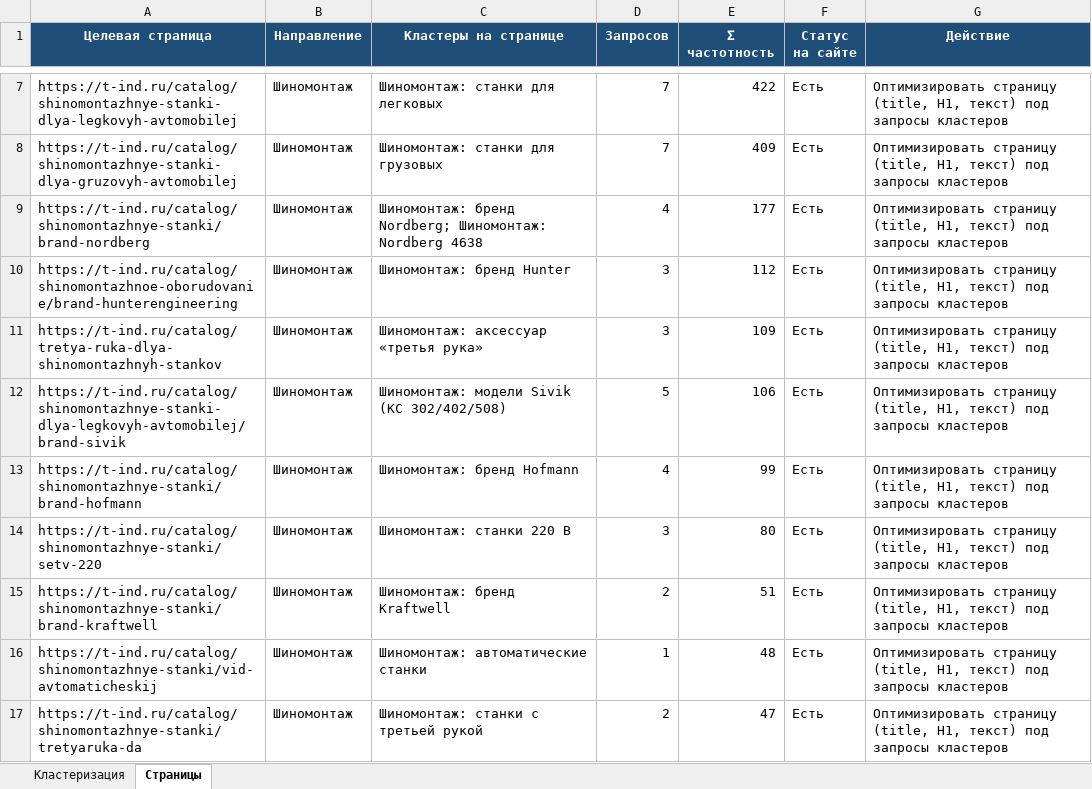
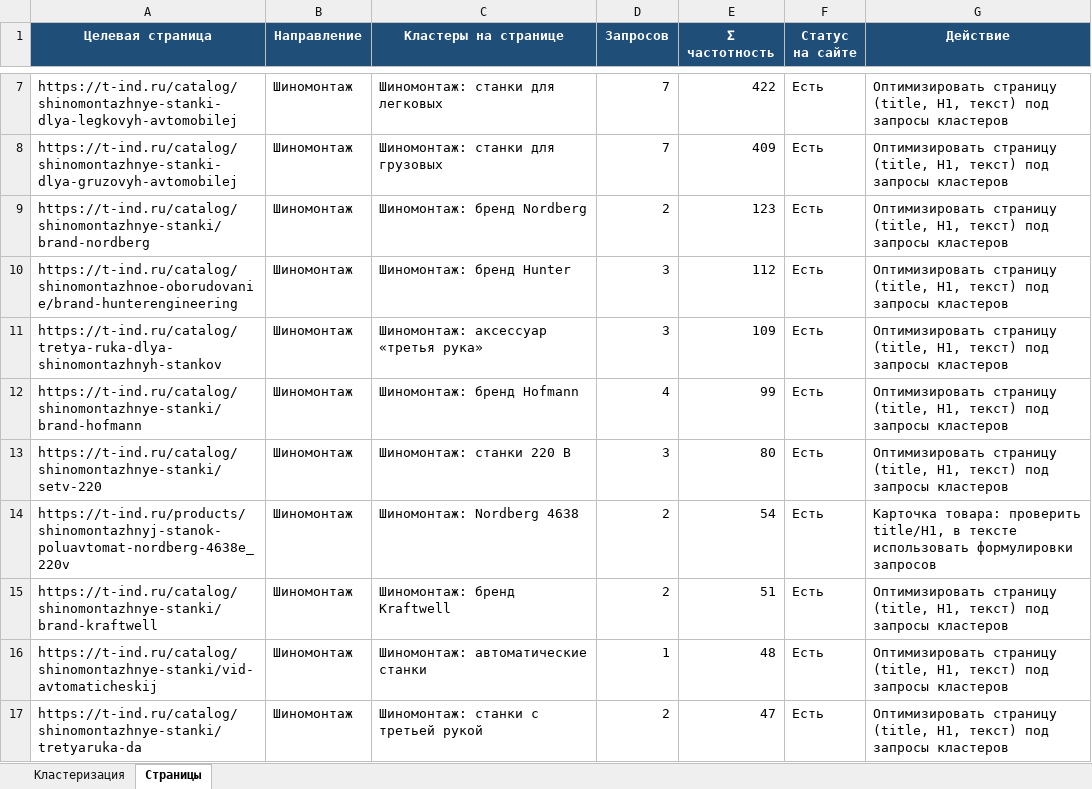
Before and after one commit to Elena20051990/1, an Excel workbook: clustering_t-ind.ru.xlsx, sheet Страницы, drawn as a sheet; only a part is shown, gaps mark what is left out; values as stored, in another font and other column widths than the file's, no borders; removed rows and columns are numbered as before the commit, all else as after; the diff covers the shown part only; the diff names each change by its address in the sheet, - before the commit and + after, or states it on an @@ line.

```diff
--- a/clustering_t-ind.ru.xlsx (sheet Страницы)
+++ b/clustering_t-ind.ru.xlsx (sheet Страницы)
-C9 (Кластеры на странице): Шиномонтаж: бренд Nordberg; Шиномонтаж: Nordberg 4638
+C9 (Кластеры на странице): Шиномонтаж: бренд Nordberg
-D9 (Запросов): 4
+D9 (Запросов): 2
-E9 (Σ частотность): 177
+E9 (Σ частотность): 123
-row 12: https://t-ind.ru/catalog/shinomontazhnye-stanki-dlya-legkovyh-avtomobilej/brand-sivik | Шиномонтаж | Шиномонтаж: модели Sivik (КС 302/402/508) | 5 | 106 | Есть | Оптимизировать страницу (title, H1, текст) под запросы кластеров
+row 14: https://t-ind.ru/products/shinomontazhnyj-stanok-poluavtomat-nordberg-4638e_220v | Шиномонтаж | Шиномонтаж: Nordberg 4638 | 2 | 54 | Есть | Карточка товара: проверить title/H1, в тексте использовать формулировки запросов
```
Also changed, not shown: 22 added rows, 3 removed rows and 12 edited cells elsewhere in this sheet, sheet Кластеризация, semantic_core_t-ind.ru.xlsx.
